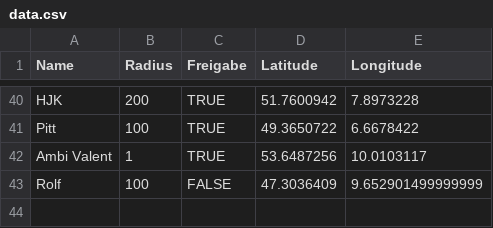
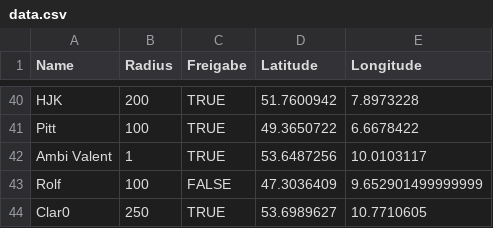
Before and after one commit to the-minster/insterforum-nutzerkarte, a CSV file: data.csv, drawn as a sheet; only a part is shown, gaps mark what is left out.

```diff
--- a/data.csv
+++ b/data.csv
@@ -43 +43,2 @@ Ambi Valent,1,TRUE,53.6487256,10.0103117
 Rolf,100,FALSE,47.3036409,9.652901499999999
+Clar0,250,TRUE,53.6989627,10.7710605
```
